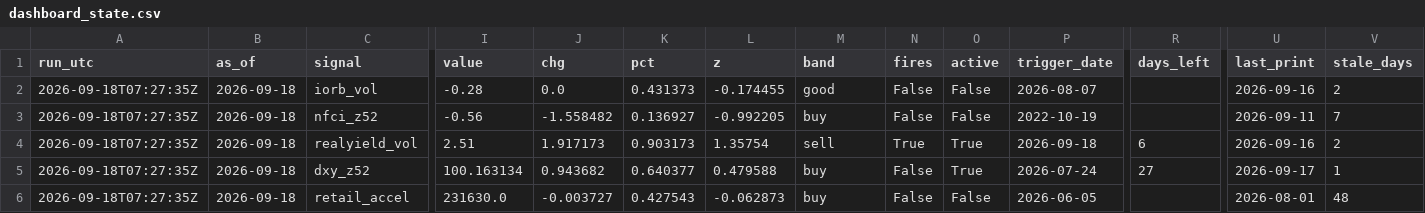
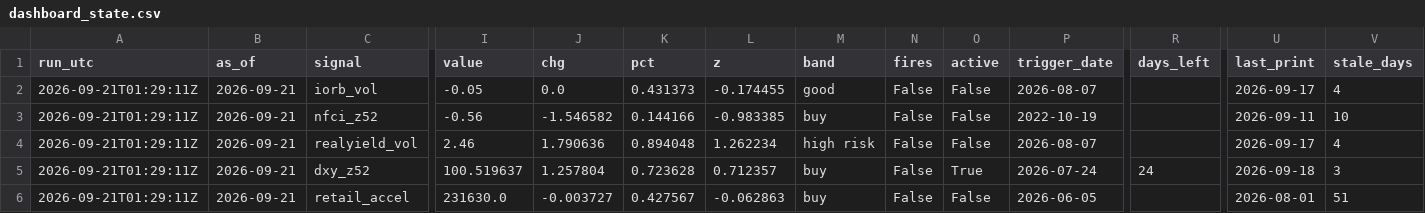
Before and after one commit to 3Jack1/btc-credit-dashboard, a CSV file: dashboard_state.csv, drawn as a sheet; only a part is shown, gaps mark what is left out; the diff covers the shown part only; the diff names each change by its address in the sheet, - before the commit and + after, or states it on an @@ line.

Commit message:
Dashboard 2026-09-21

```diff
--- a/dashboard_state.csv
+++ b/dashboard_state.csv
-A2:A6 (run_utc): 2026-09-18T07:27:35Z
+A2:A6 (run_utc): 2026-09-21T01:29:11Z
-B2:B6 (as_of): 2026-09-18
+B2:B6 (as_of): 2026-09-21
-I2 (value): -0.28
+I2 (value): -0.05
-U2 (last_print): 2026-09-16
+U2 (last_print): 2026-09-17
-V2 (stale_days): 2
+V2 (stale_days): 4
-J3 (chg): -1.558482
+J3 (chg): -1.546582
-K3 (pct): 0.136927
+K3 (pct): 0.144166
-L3 (z): -0.992205
+L3 (z): -0.983385
-V3 (stale_days): 7
+V3 (stale_days): 10
-I4 (value): 2.51
+I4 (value): 2.46
-J4 (chg): 1.917173
+J4 (chg): 1.790636
-K4 (pct): 0.903173
+K4 (pct): 0.894048
-L4 (z): 1.35754
+L4 (z): 1.262234
-M4 (band): sell
+M4 (band): high risk
-N4 (fires): True
+N4 (fires): False
-O4 (active): True
+O4 (active): False
-P4 (trigger_date): 2026-09-18
+P4 (trigger_date): 2026-08-07
-R4 (days_left): 6
+R4 (days_left): (empty)
-U4 (last_print): 2026-09-16
+U4 (last_print): 2026-09-17
-V4 (stale_days): 2
+V4 (stale_days): 4
-I5 (value): 100.163134
+I5 (value): 100.519637
-J5 (chg): 0.943682
+J5 (chg): 1.257804
-K5 (pct): 0.640377
+K5 (pct): 0.723628
-L5 (z): 0.479588
+L5 (z): 0.712357
-R5 (days_left): 27
+R5 (days_left): 24
-U5 (last_print): 2026-09-17
+U5 (last_print): 2026-09-18
-V5 (stale_days): 1
+V5 (stale_days): 3
-K6 (pct): 0.427543
+K6 (pct): 0.427567
-L6 (z): -0.062873
+L6 (z): -0.062863
-V6 (stale_days): 48
+V6 (stale_days): 51
```
Also changed, not shown: 133 edited cells elsewhere in this file, options_daily.csv, 1 other file.
